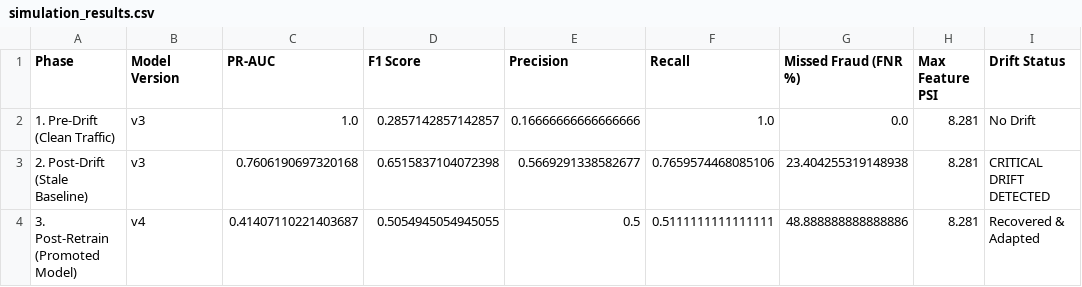
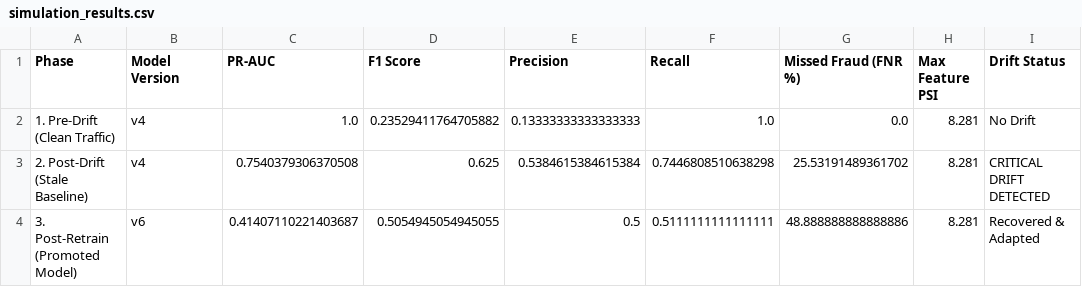
Before and after one commit to AbdelrahmanAboegela/driftguard-mlops, a CSV file: reports/simulation_results.csv, drawn as a sheet.

Commit message:
fix: resolve P0/P1 bugs - stale model comparison, unicode crashes, sklearn warnings, prometheus gauge leak

```diff
--- a/reports/simulation_results.csv
+++ b/reports/simulation_results.csv
@@ -1,4 +1,4 @@
 Phase,Model Version,PR-AUC,F1 Score,Precision,Recall,Missed Fraud (FNR %),Max Feature PSI,Drift Status
-1. Pre-Drift (Clean Traffic),v3,1.0,0.2857142857142857,0.16666666666666666,1.0,0.0,8.281,No Drift
-2. Post-Drift (Stale Baseline),v3,0.7606190697320168,0.6515837104072398,0.5669291338582677,0.7659574468085106,23.404255319148938,8.281,CRITICAL DRIFT DETECTED
-3. Post-Retrain (Promoted Model),v4,0.41407110221403687,0.5054945054945055,0.5,0.5111111111111111,48.888888888888886,8.281,Recovered & Adapted
+1. Pre-Drift (Clean Traffic),v4,1.0,0.23529411764705882,0.13333333333333333,1.0,0.0,8.281,No Drift
+2. Post-Drift (Stale Baseline),v4,0.7540379306370508,0.625,0.5384615384615384,0.7446808510638298,25.53191489361702,8.281,CRITICAL DRIFT DETECTED
+3. Post-Retrain (Promoted Model),v6,0.41407110221403687,0.5054945054945055,0.5,0.5111111111111111,48.888888888888886,8.281,Recovered & Adapted
```
Also changed, not shown: 9 other files.
